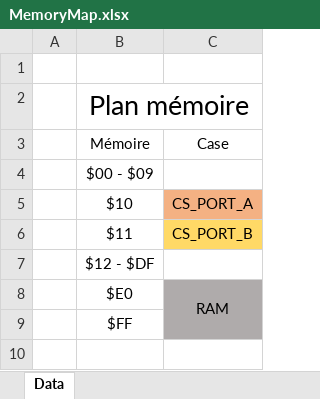
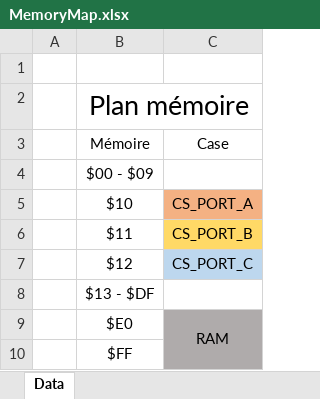
Before and after one commit to stany24/LaboSystemNumeric, an Excel workbook: Rendu_3/MemoryMap.xlsx, sheet Data, drawn as a sheet; values as stored, in another font and other column widths than the file's, no borders; addresses are those after the commit; the diff names each change by its address in the sheet, - before the commit and + after, or states it on an @@ line.

```diff
--- a/Rendu_3/MemoryMap.xlsx (sheet Data)
+++ b/Rendu_3/MemoryMap.xlsx (sheet Data)
+row 7:  | $12 | CS_PORT_C
-B8: $12 - $DF
+B8: $13 - $DF
```
Also changed, not shown: Rendu_3/VerityTable.xlsx, Suivi.xlsx.
